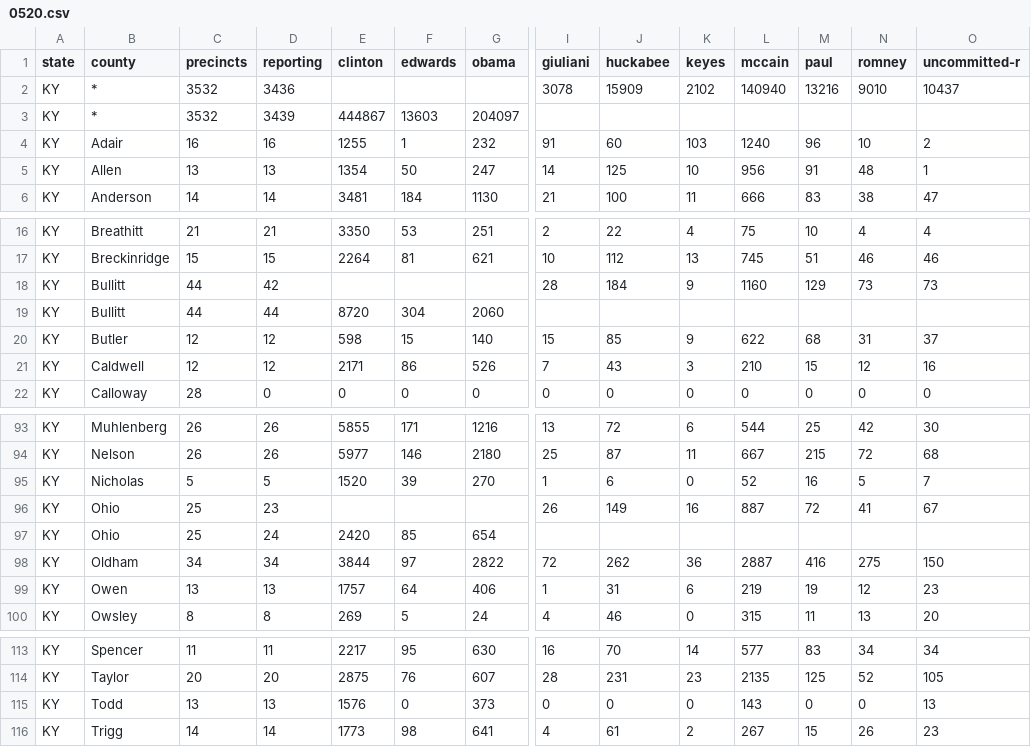
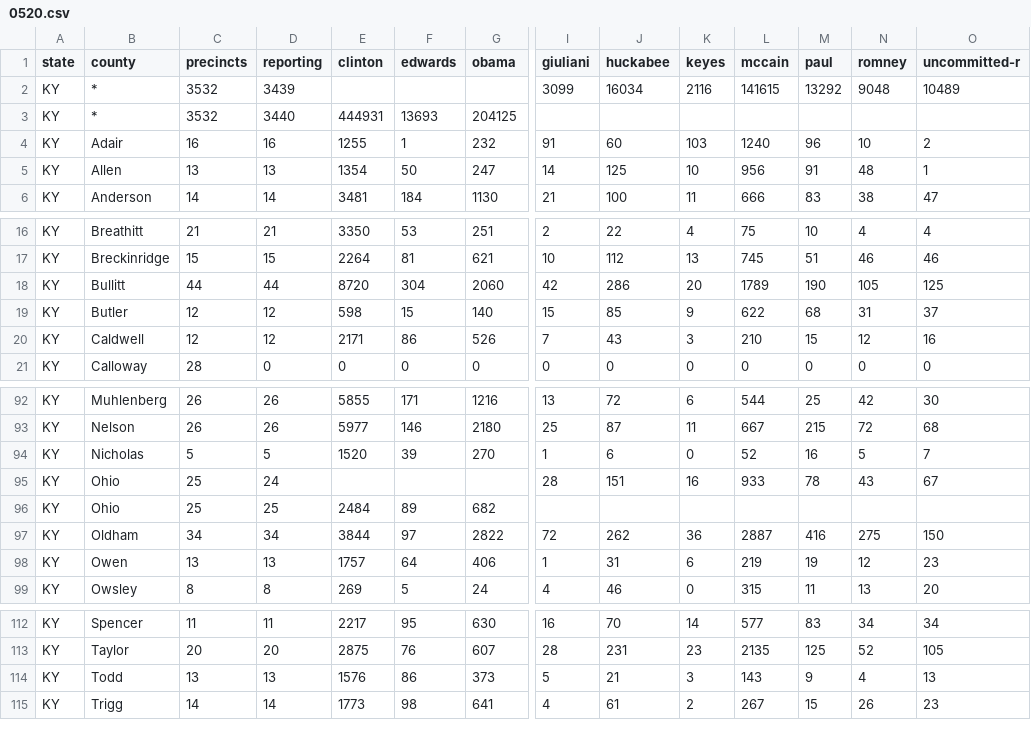
Before and after one commit to geary/primary-maps-2008-data, a CSV file: votes/0520.csv, drawn as a sheet; only a part is shown, gaps mark what is left out; removed rows and columns are numbered as before the commit, all else as after; rows hold the shown columns only; the diff names each change by its address in the sheet, - before the commit and + after, or states it on an @@ line.

Commit message:
Vote update

```diff
--- a/votes/0520.csv
+++ b/votes/0520.csv
-row 2: KY | * | 3532 | 3436 |  |  |  | 3078 | 15909 | 2102 | 140940 | 13216 | 9010 | 10437
+row 2: KY | * | 3532 | 3439 |  |  |  | 3099 | 16034 | 2116 | 141615 | 13292 | 9048 | 10489
-D3 (reporting): 3439
+D3 (reporting): 3440
-E3 (clinton): 444867
+E3 (clinton): 444931
-F3 (edwards): 13603
+F3 (edwards): 13693
-G3 (obama): 204097
+G3 (obama): 204125
-row 18: KY | Bullitt | 44 | 42 |  |  |  | 28 | 184 | 9 | 1160 | 129 | 73 | 73
-I18 (giuliani): (empty)
+I18 (giuliani): 42
-J18 (huckabee): (empty)
+J18 (huckabee): 286
-K18 (keyes): (empty)
+K18 (keyes): 20
-L18 (mccain): (empty)
+L18 (mccain): 1789
-M18 (paul): (empty)
+M18 (paul): 190
-N18 (romney): (empty)
+N18 (romney): 105
-O18 (uncommitted-r): (empty)
+O18 (uncommitted-r): 125
-D95 (reporting): 23
+D95 (reporting): 24
-I95 (giuliani): 26
+I95 (giuliani): 28
-J95 (huckabee): 149
+J95 (huckabee): 151
-L95 (mccain): 887
+L95 (mccain): 933
-M95 (paul): 72
+M95 (paul): 78
-N95 (romney): 41
+N95 (romney): 43
-D96 (reporting): 24
+D96 (reporting): 25
-E96 (clinton): 2420
+E96 (clinton): 2484
-F96 (edwards): 85
+F96 (edwards): 89
-G96 (obama): 654
+G96 (obama): 682
-F114 (edwards): 0
+F114 (edwards): 86
-I114 (giuliani): 0
+I114 (giuliani): 5
-J114 (huckabee): 0
+J114 (huckabee): 21
-K114 (keyes): 0
+K114 (keyes): 3
-M114 (paul): 0
+M114 (paul): 9
-N114 (romney): 0
+N114 (romney): 4
```
Also changed, not shown: 4 other files.
